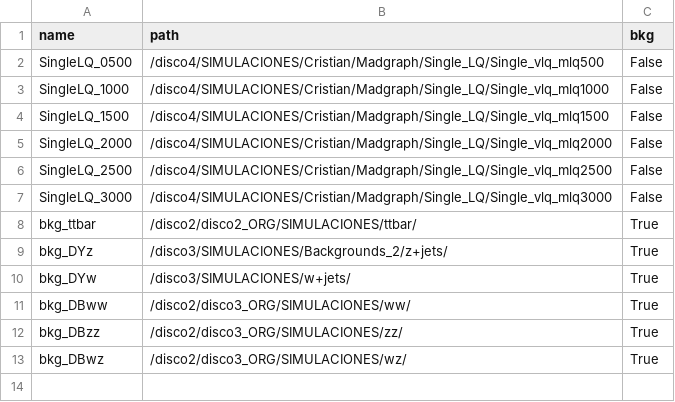
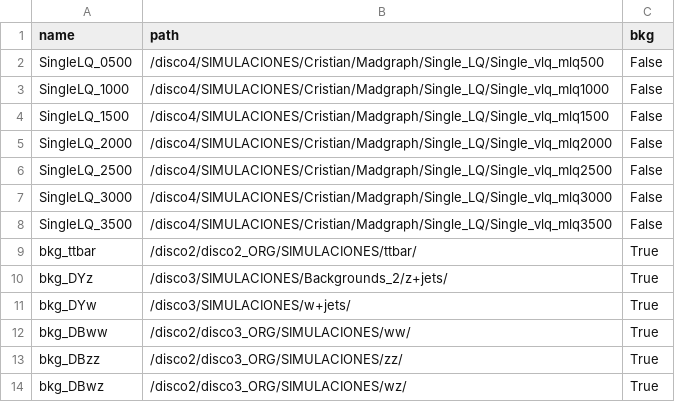
Before and after one commit to cfrc2694/Pheno_BSM, a CSV file: SimulationsPaths.csv, drawn as a sheet.

Commit message:
Update SimulationsPaths.csv

```diff
--- a/SimulationsPaths.csv
+++ b/SimulationsPaths.csv
@@ -7,2 +7,3 @@ SingleLQ_2500,/disco4/SIMULACIONES/Cristian/Madgraph/Single_LQ/Single_vlq_mlq250
 SingleLQ_3000,/disco4/SIMULACIONES/Cristian/Madgraph/Single_LQ/Single_vlq_mlq3000,False
+SingleLQ_3500,/disco4/SIMULACIONES/Cristian/Madgraph/Single_LQ/Single_vlq_mlq3500,False
 bkg_ttbar,/disco2/disco2_ORG/SIMULACIONES/ttbar/,True
```
